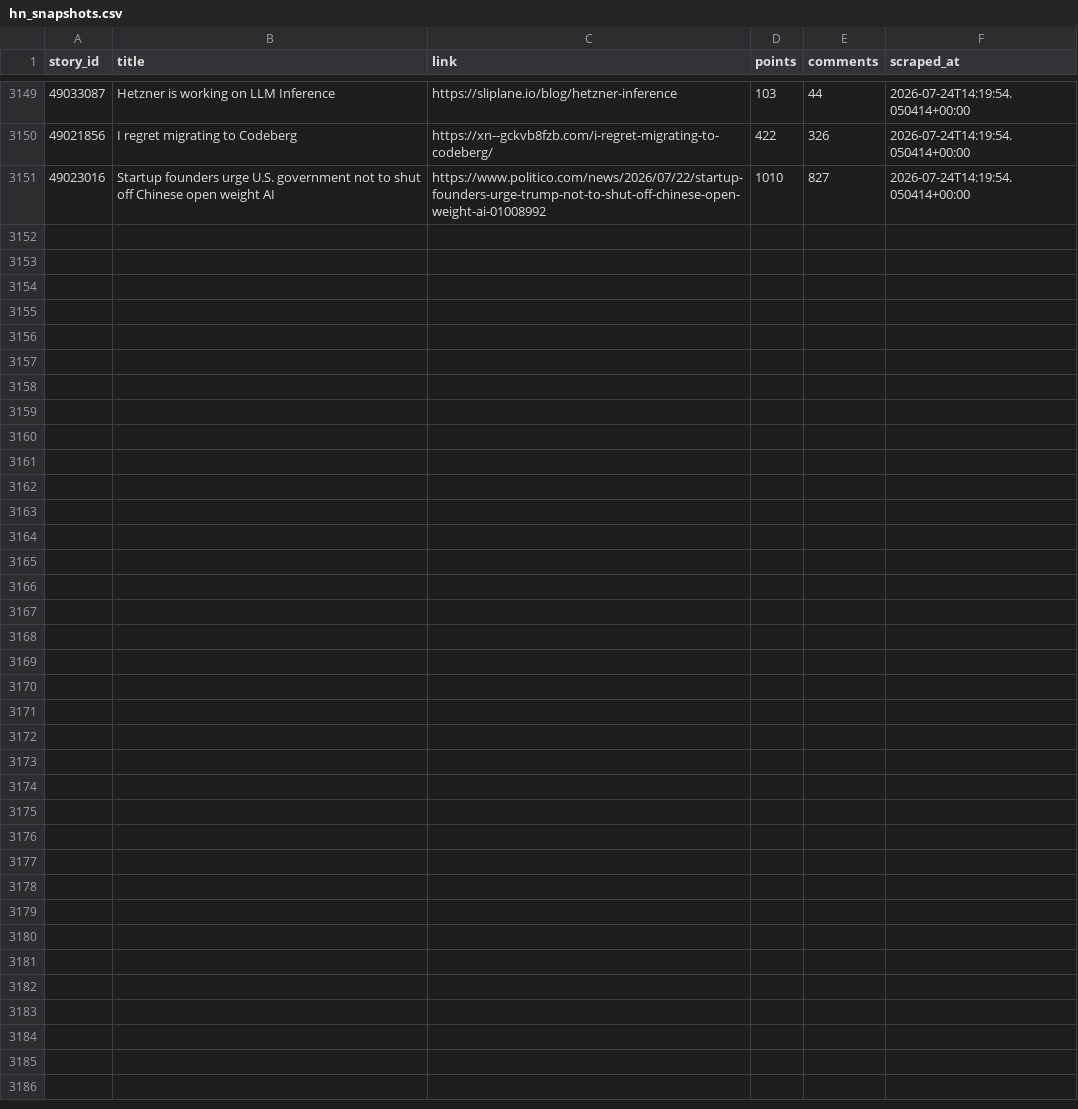
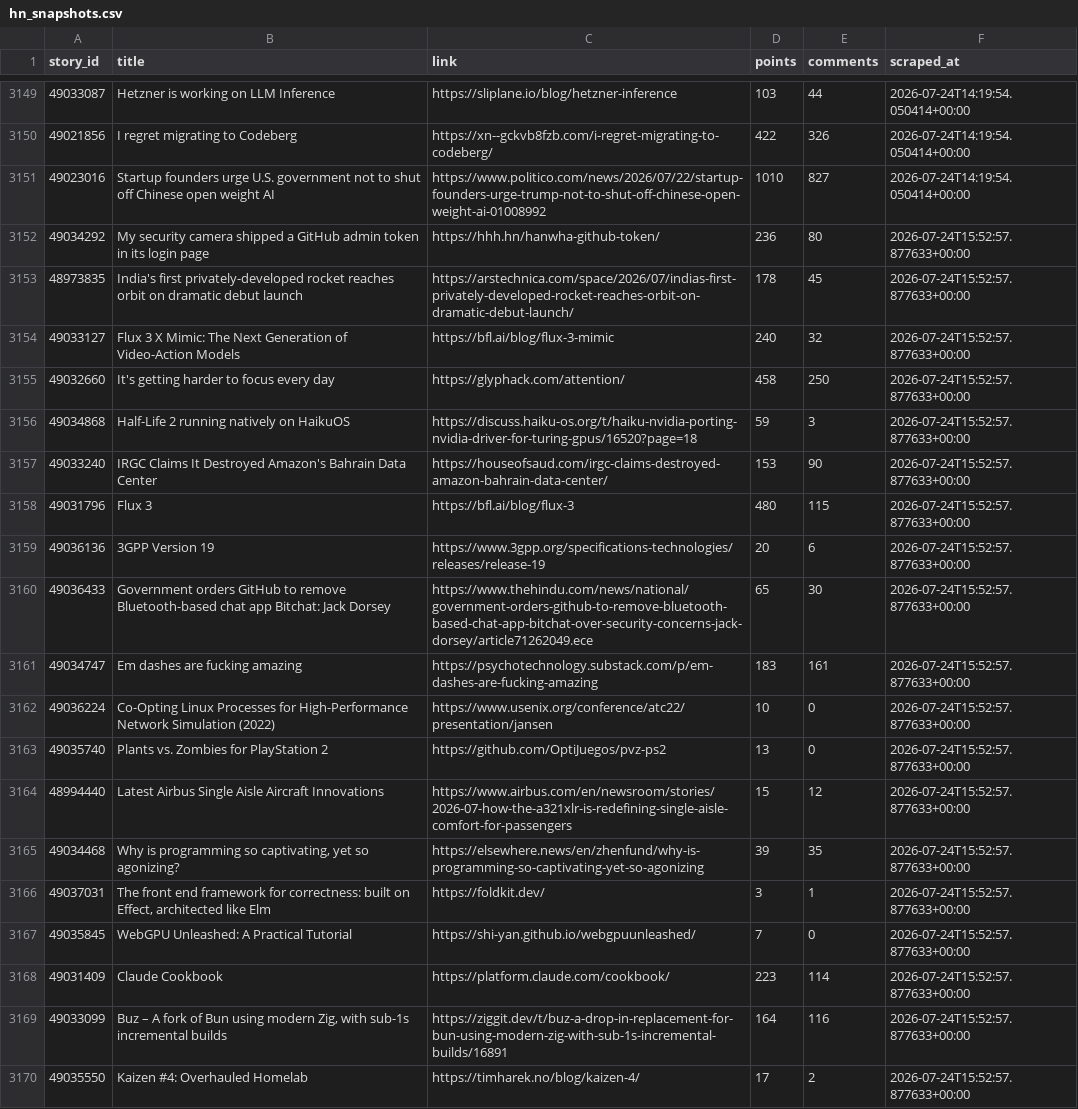
Before and after one commit to Gkaushik273/hn-trend-tracker, a CSV file: data/hn_snapshots.csv, drawn as a sheet; only a part is shown, gaps mark what is left out; the diff covers the shown part only.

Commit message:
Automated scrape Fri Jul 24 15:52:57 UTC 2026

```diff
--- a/data/hn_snapshots.csv
+++ b/data/hn_snapshots.csv
@@ -3151 +3151,20 @@ story_id,title,link,points,comments,scraped_at
 49023016,Startup founders urge U.S. government not to shut off Chinese open weight AI,https://www.politico.com/news/2026/07/22/startup-founders-urge-trump-not-to-shut-off-chinese-open-weight-ai-01008992,1010,827,2026-07-24T14:19:54.050414+00:00
+49034292,My security camera shipped a GitHub admin token in its login page,https://hhh.hn/hanwha-github-token/,236,80,2026-07-24T15:52:57.877633+00:00
+48973835,India's first privately-developed rocket reaches orbit on dramatic debut launch,https://arstechnica.com/space/2026/07/indias-first-privately-developed-rocket-reaches-orbit-on-dramatic-debut-launch/,178,45,2026-07-24T15:52:57.877633+00:00
+49033127,Flux 3 X Mimic: The Next Generation of Video-Action Models,https://bfl.ai/blog/flux-3-mimic,240,32,2026-07-24T15:52:57.877633+00:00
+49032660,It's getting harder to focus every day,https://glyphack.com/attention/,458,250,2026-07-24T15:52:57.877633+00:00
+49034868,Half-Life 2 running natively on HaikuOS,https://discuss.haiku-os.org/t/haiku-nvidia-porting-nvidia-driver-for-turing-gpus/16520?page=18,59,3,2026-07-24T15:52:57.877633+00:00
+49033240,IRGC Claims It Destroyed Amazon's Bahrain Data Center,https://houseofsaud.com/irgc-claims-destroyed-amazon-bahrain-data-center/,153,90,2026-07-24T15:52:57.877633+00:00
+49031796,Flux 3,https://bfl.ai/blog/flux-3,480,115,2026-07-24T15:52:57.877633+00:00
+49036136,3GPP Version 19,https://www.3gpp.org/specifications-technologies/releases/release-19,20,6,2026-07-24T15:52:57.877633+00:00
+49036433,Government orders GitHub to remove Bluetooth-based chat app Bitchat: Jack Dorsey,https://www.thehindu.com/news/national/government-orders-github-to-remove-bluetooth-based-chat-app-bitchat-over-security-concerns-jack-dorsey/article71262049.ece,65,30,2026-07-24T15:52:57.877633+00:00
+49034747,Em dashes are fucking amazing,https://psychotechnology.substack.com/p/em-dashes-are-fucking-amazing,183,161,2026-07-24T15:52:57.877633+00:00
+49036224,Co-Opting Linux Processes for High-Performance Network Simulation (2022),https://www.usenix.org/conference/atc22/presentation/jansen,10,0,2026-07-24T15:52:57.877633+00:00
+49035740,Plants vs. Zombies for PlayStation 2,https://github.com/OptiJuegos/pvz-ps2,13,0,2026-07-24T15:52:57.877633+00:00
+48994440,Latest Airbus Single Aisle Aircraft Innovations,https://www.airbus.com/en/newsroom/stories/2026-07-how-the-a321xlr-is-redefining-single-aisle-comfort-for-passengers,15,12,2026-07-24T15:52:57.877633+00:00
+49034468,"Why is programming so captivating, yet so agonizing?",https://elsewhere.news/en/zhenfund/why-is-programming-so-captivating-yet-so-agonizing,39,35,2026-07-24T15:52:57.877633+00:00
+49037031,"The front end framework for correctness: built on Effect, architected like Elm",https://foldkit.dev/,3,1,2026-07-24T15:52:57.877633+00:00
+49035845,WebGPU Unleashed: A Practical Tutorial,https://shi-yan.github.io/webgpuunleashed/,7,0,2026-07-24T15:52:57.877633+00:00
+49031409,Claude Cookbook,https://platform.claude.com/cookbook/,223,114,2026-07-24T15:52:57.877633+00:00
+49033099,"Buz – A fork of Bun using modern Zig, with sub-1s incremental builds",https://ziggit.dev/t/buz-a-drop-in-replacement-for-bun-using-modern-zig-with-sub-1s-incremental-builds/16891,164,116,2026-07-24T15:52:57.877633+00:00
+49035550,Kaizen #4: Overhauled Homelab,https://timharek.no/blog/kaizen-4/,17,2,2026-07-24T15:52:57.877633+00:00
```
Also changed, not shown: 11 added rows elsewhere in this file.
